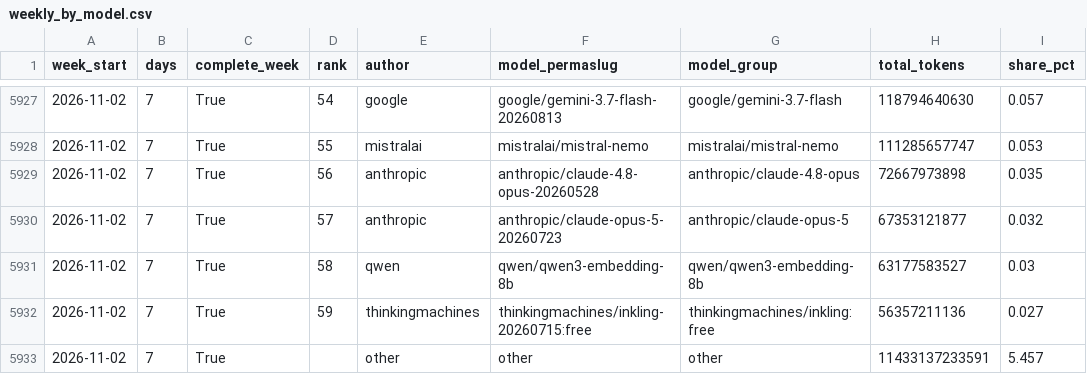
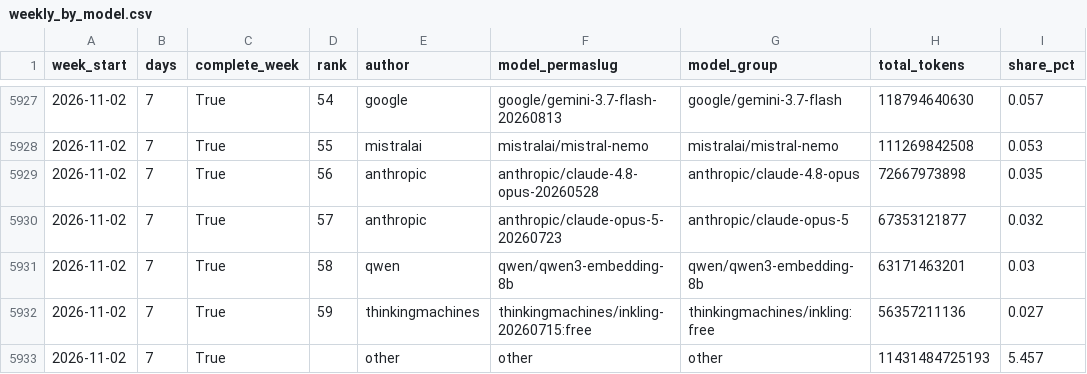
Before and after one commit to jhyang1920-spec/ai-token-tracker, a CSV file: openrouter_data/weekly_by_model.csv, drawn as a sheet; only a part is shown, gaps mark what is left out; the diff covers the shown part only.

```diff
--- a/openrouter_data/weekly_by_model.csv
+++ b/openrouter_data/weekly_by_model.csv
@@ -5927,7 +5927,7 @@ week_start,days,complete_week,rank,author,model_permaslug,model_group,total_toke
 2026-11-02,7,True,54,google,google/gemini-3.7-flash-20260813,google/gemini-3.7-flash,118794640630,0.057
-2026-11-02,7,True,55,mistralai,mistralai/mistral-nemo,mistralai/mistral-nemo,111285657747,0.053
+2026-11-02,7,True,55,mistralai,mistralai/mistral-nemo,mistralai/mistral-nemo,111269842508,0.053
 2026-11-02,7,True,56,anthropic,anthropic/claude-4.8-opus-20260528,anthropic/claude-4.8-opus,72667973898,0.035
 2026-11-02,7,True,57,anthropic,anthropic/claude-opus-5-20260723,anthropic/claude-opus-5,67353121877,0.032
-2026-11-02,7,True,58,qwen,qwen/qwen3-embedding-8b,qwen/qwen3-embedding-8b,63177583527,0.03
+2026-11-02,7,True,58,qwen,qwen/qwen3-embedding-8b,qwen/qwen3-embedding-8b,63171463201,0.03
 2026-11-02,7,True,59,thinkingmachines,thinkingmachines/inkling-20260715:free,thinkingmachines/inkling:free,56357211136,0.027
-2026-11-02,7,True,,other,other,other,11433137233591,5.457
+2026-11-02,7,True,,other,other,other,11431484725193,5.457
```
Also changed, not shown: 54 edited cells elsewhere in this file, openrouter_data/weekly_by_author.csv, 5 other files.
